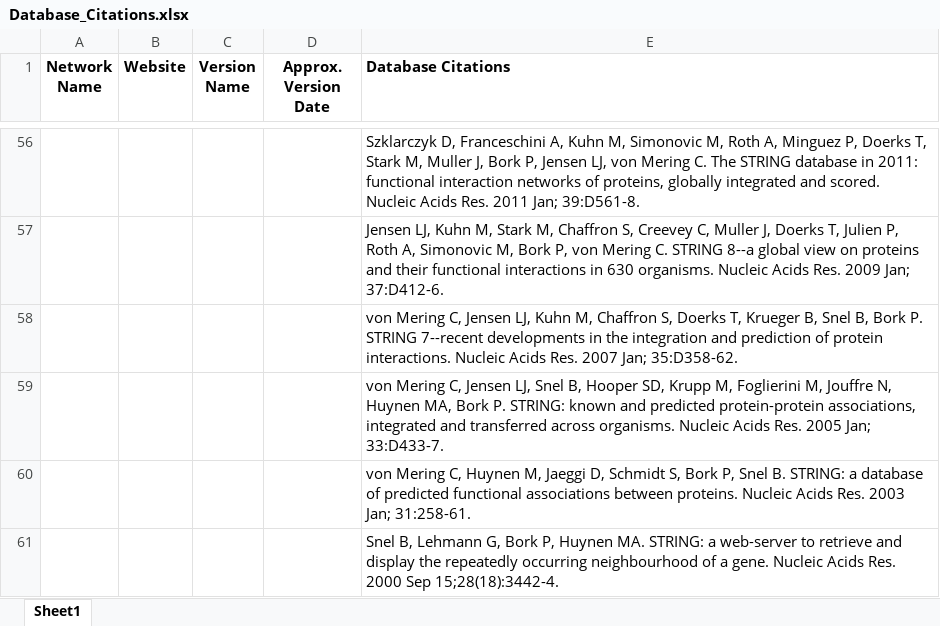
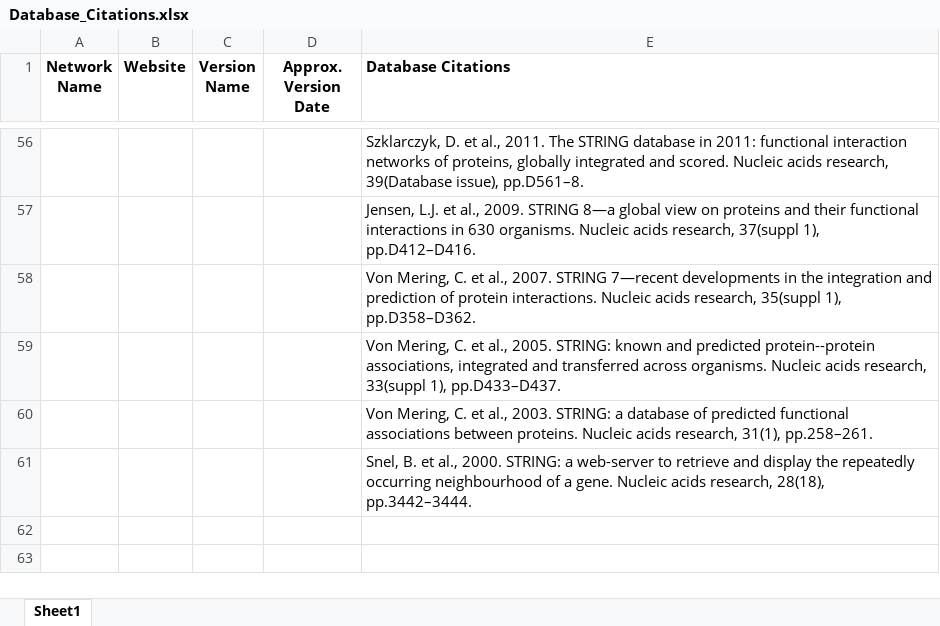
Before and after one commit to idekerlab/Network_Evaluation_Tools, an Excel workbook: Data/Database_Citations.xlsx, sheet Sheet1, drawn as a sheet; only a part is shown, gaps mark what is left out; values as stored, in another font and other column widths than the file's, no borders; the diff covers the shown part only; the diff names each change by its address in the sheet, - before the commit and + after, or states it on an @@ line.

Commit message:
updated database citations file

```diff
--- a/Data/Database_Citations.xlsx (sheet Sheet1)
+++ b/Data/Database_Citations.xlsx (sheet Sheet1)
-E56 (Database Citations): Szklarczyk D, Franceschini A, Kuhn M, Simonovic M, Roth A, Minguez P, Doerks T, Stark M, Muller J, Bork P, Jensen LJ, von Mering C. The STRING database in 2011: functional interaction networks of proteins, globally integrated and scored. Nucleic Acids Res. 2011 Jan; 39:D561-8.
+E56 (Database Citations): Szklarczyk, D. et al., 2011. The STRING database in 2011: functional interaction networks of proteins, globally integrated and scored. Nucleic acids research, 39(Database issue), pp.D561–8.
-E57 (Database Citations): Jensen LJ, Kuhn M, Stark M, Chaffron S, Creevey C, Muller J, Doerks T, Julien P, Roth A, Simonovic M, Bork P, von Mering C. STRING 8--a global view on proteins and their functional interactions in 630 organisms. Nucleic Acids Res. 2009 Jan; 37:D412-6.
+E57 (Database Citations): Jensen, L.J. et al., 2009. STRING 8—a global view on proteins and their functional interactions in 630 organisms. Nucleic acids research, 37(suppl 1), pp.D412–D416.
-E58 (Database Citations): von Mering C, Jensen LJ, Kuhn M, Chaffron S, Doerks T, Krueger B, Snel B, Bork P. STRING 7--recent developments in the integration and prediction of protein interactions. Nucleic Acids Res. 2007 Jan; 35:D358-62.
+E58 (Database Citations): Von Mering, C. et al., 2007. STRING 7—recent developments in the integration and prediction of protein interactions. Nucleic acids research, 35(suppl 1), pp.D358–D362.
-E59 (Database Citations): von Mering C, Jensen LJ, Snel B, Hooper SD, Krupp M, Foglierini M, Jouffre N, Huynen MA, Bork P. STRING: known and predicted protein-protein associations, integrated and transferred across organisms. Nucleic Acids Res. 2005 Jan; 33:D433-7.
+E59 (Database Citations): Von Mering, C. et al., 2005. STRING: known and predicted protein--protein associations, integrated and transferred across organisms. Nucleic acids research, 33(suppl 1), pp.D433–D437.
-E60 (Database Citations): von Mering C, Huynen M, Jaeggi D, Schmidt S, Bork P, Snel B. STRING: a database of predicted functional associations between proteins. Nucleic Acids Res. 2003 Jan; 31:258-61.
+E60 (Database Citations): Von Mering, C. et al., 2003. STRING: a database of predicted functional associations between proteins. Nucleic acids research, 31(1), pp.258–261.
-E61 (Database Citations): Snel B, Lehmann G, Bork P, Huynen MA. STRING: a web-server to retrieve and display the repeatedly occurring neighbourhood of a gene. Nucleic Acids Res. 2000 Sep 15;28(18):3442-4.
+E61 (Database Citations): Snel, B. et al., 2000. STRING: a web-server to retrieve and display the repeatedly occurring neighbourhood of a gene. Nucleic acids research, 28(18), pp.3442–3444.
```
Also changed, not shown: 63 edited cells elsewhere in this sheet.
